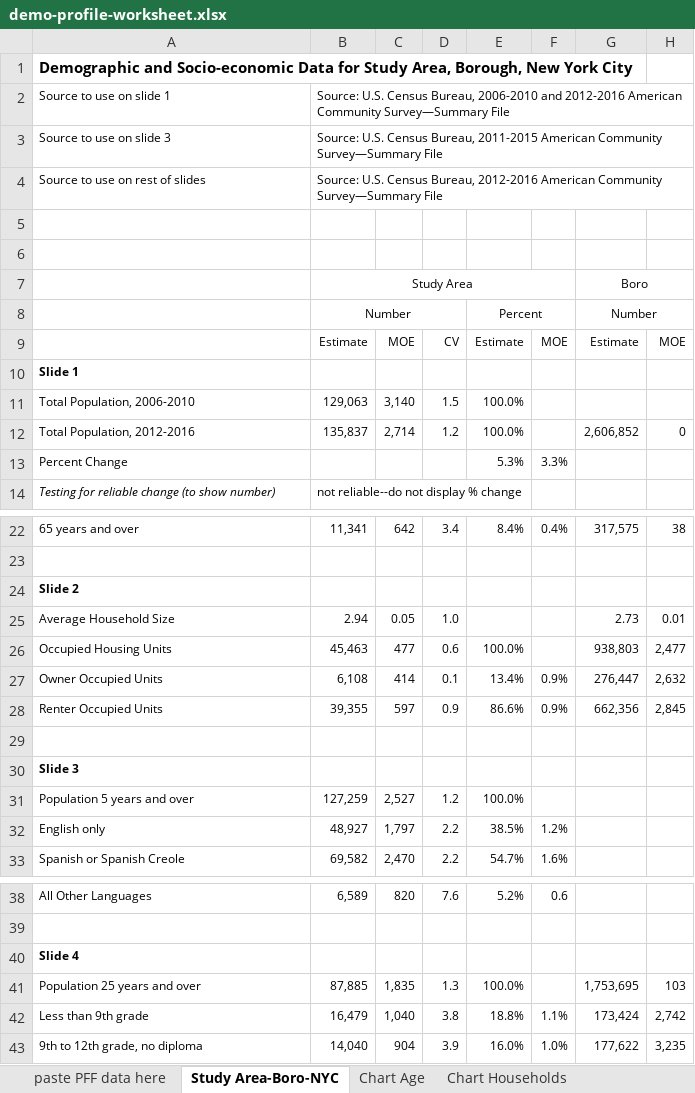
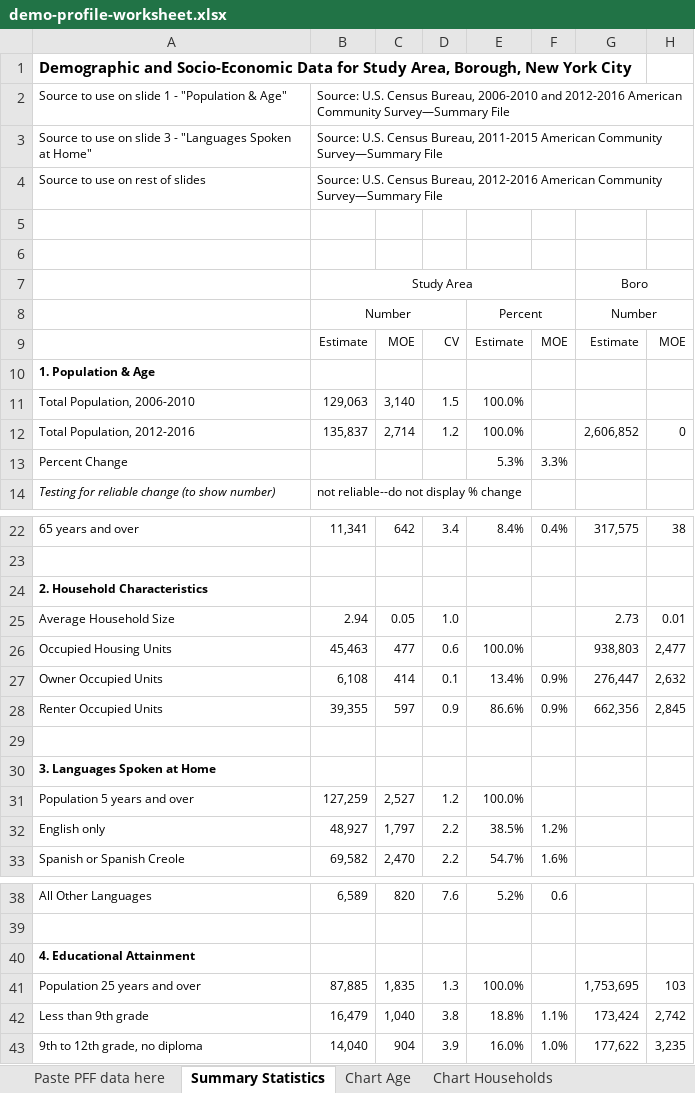
Before and after one commit to NYCPlanning/dcp-guide, an Excel workbook: demographic-profile/docs/demo-profile-worksheet.xlsx, sheet Summary Statistics, drawn as a sheet; only a part is shown, gaps mark what is left out; values as stored, in another font and other column widths than the file's, no borders; conditional formats not drawn; the diff covers the shown part only; the diff names each change by its address in the sheet, - before the commit and + after, or states it on an @@ line.

```diff
--- a/demographic-profile/docs/demo-profile-worksheet.xlsx (sheet Summary Statistics)
+++ b/demographic-profile/docs/demo-profile-worksheet.xlsx (sheet Summary Statistics)
-sheet tab: paste PFF data here
+sheet tab: Paste PFF data here
-sheet tab: Study Area-Boro-NYC
+sheet tab: Summary Statistics
-A1: Demographic and Socio-economic Data for…
+A1: Demographic and Socio-Economic Data for…
-A2: Source to use on slide 1
+A2: Source to use on slide 1 - "Population & Age"
-A3: Source to use on slide 3
+A3: Source to use on slide 3 - "Languages Spoken at Home"
-A10: Slide 1
+A10: 1. Population & Age
-A24: Slide 2
+A24: 2. Household Characteristics
-A30: Slide 3
+A30: 3. Languages Spoken at Home
-A40: Slide 4
+A40: 4. Educational Attainment
```
Also changed, not shown: 2 edited cells elsewhere in this sheet, sheet Paste PFF data here, formulas that keep their value, charts or pictures.
